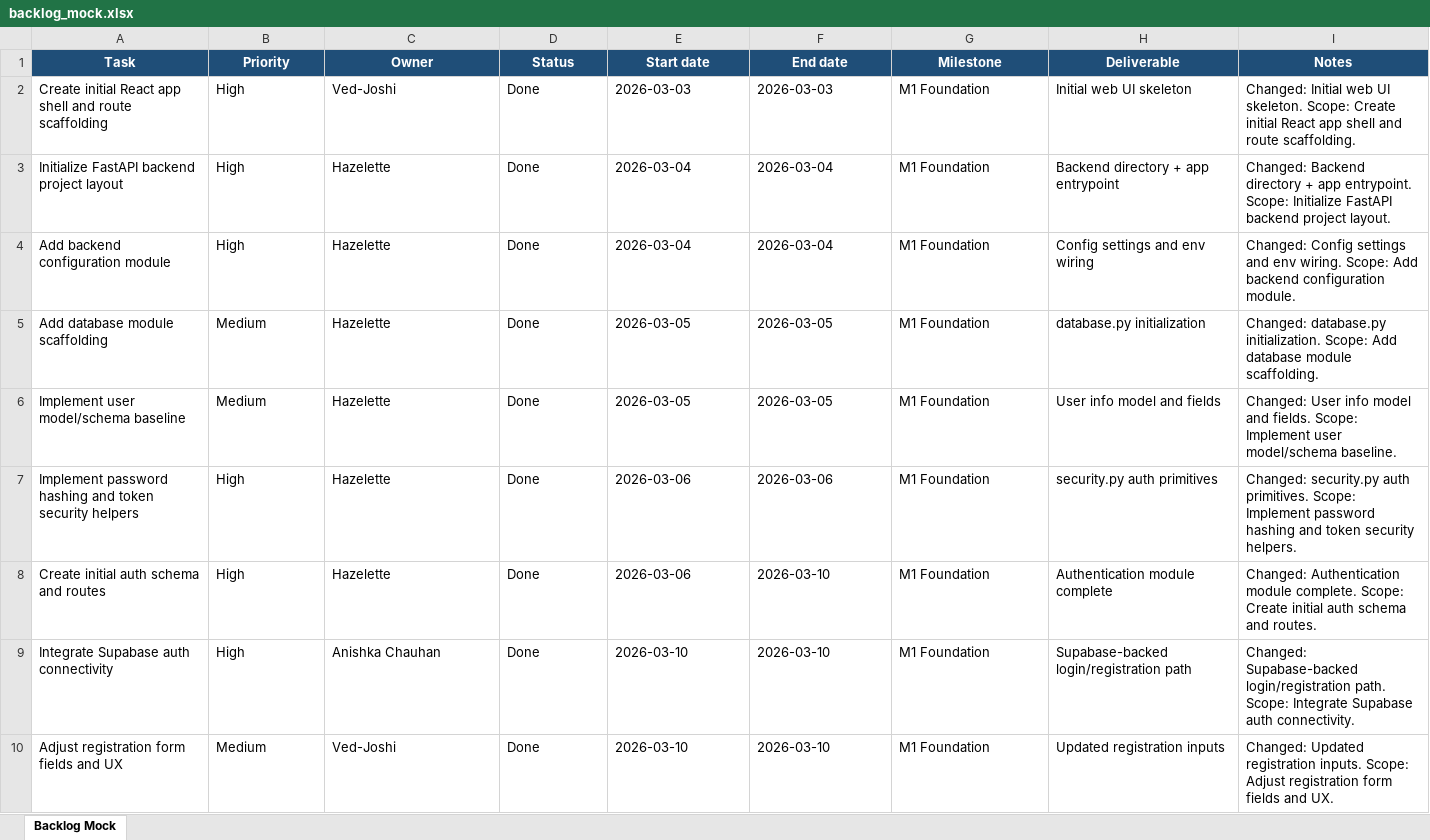
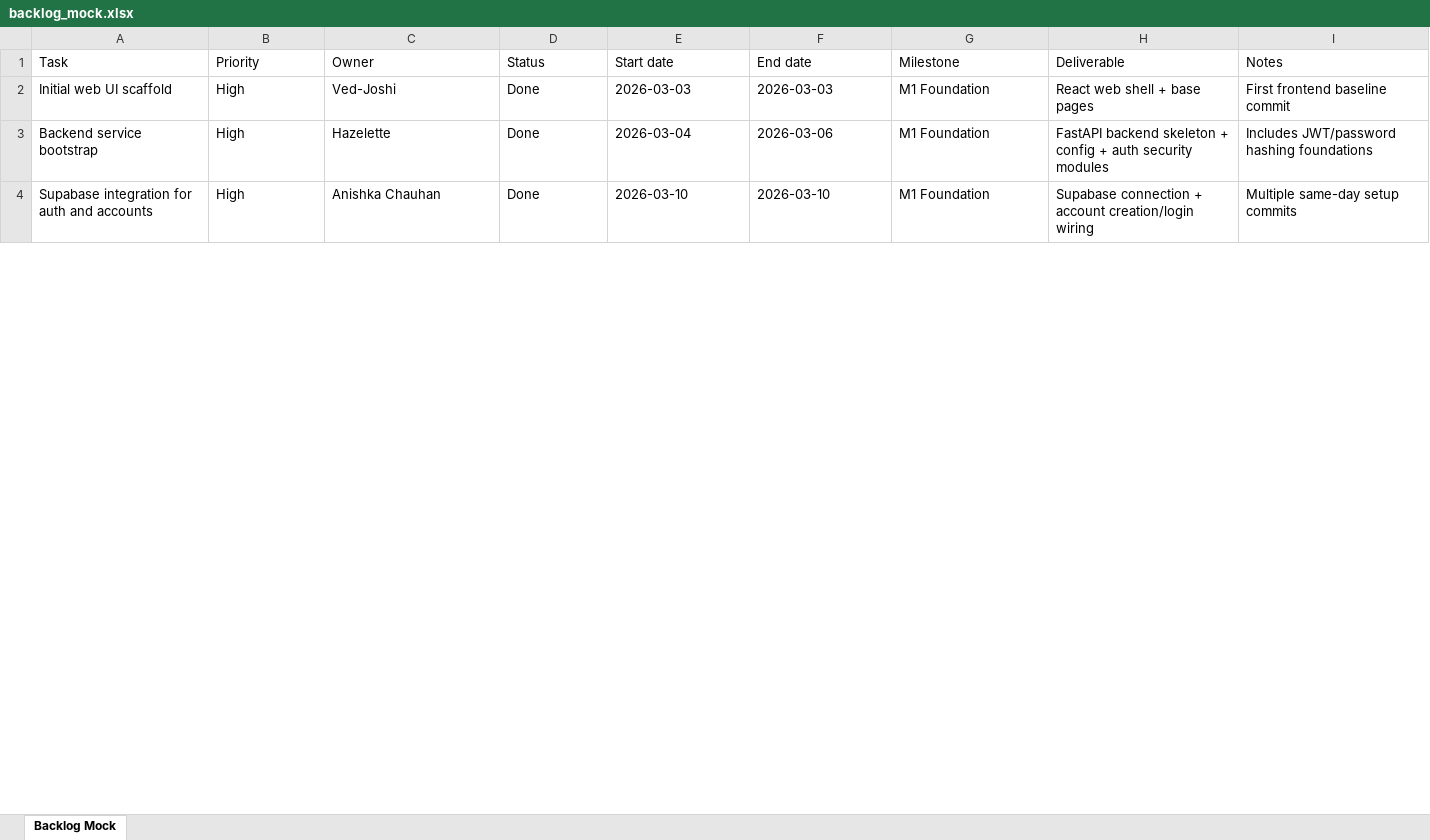
Before and after one commit to Ved-Joshi/CS-160-Banking-App, an Excel workbook: docs/backlog_mock.xlsx, sheet Backlog Mock, drawn as a sheet; only a part is shown; values as stored, in another font and other column widths than the file's, no borders; removed rows and columns are numbered as before the commit, all else as after; the diff covers the shown part only; the diff names each change by its address in the sheet, - before the commit and + after, or states it on an @@ line.

```diff
--- a/docs/backlog_mock.xlsx (sheet Backlog Mock)
+++ b/docs/backlog_mock.xlsx (sheet Backlog Mock)
@@ A1:I1 fill: #1F4E78 → none, bold: on → off, text colour: #FFFFFF → black, alignment: center → left @@
-A2 (Task): Create initial React app shell and route scaffolding
+A2 (Task): Initial web UI scaffold
-H2 (Deliverable): Initial web UI skeleton
+H2 (Deliverable): React web shell + base pages
-I2 (Notes): Changed: Initial web UI skeleton. Scope: Create initial React app shell and route scaffolding.
+I2 (Notes): First frontend baseline commit
-A3 (Task): Initialize FastAPI backend project layout
+A3 (Task): Backend service bootstrap
-F3 (End date): 2026-03-04
+F3 (End date): 2026-03-06
-H3 (Deliverable): Backend directory + app entrypoint
+H3 (Deliverable): FastAPI backend skeleton + config + auth security modules
-I3 (Notes): Changed: Backend directory + app entrypoint. Scope: Initialize FastAPI backend project layout.
+I3 (Notes): Includes JWT/password hashing foundations
-row 4: Add backend configuration module | High | Hazelette | Done | 2026-03-04 | 2026-03-04 | M1 Foundation | Config settings and env wiring | Changed: Config settings and env wiring. Scope: Add backend configuration module.
-row 5: Add database module scaffolding | Medium | Hazelette | Done | 2026-03-05 | 2026-03-05 | M1 Foundation | database.py initialization | Changed: database.py initialization. Scope: Add database module scaffolding.
-row 6: Implement user model/schema baseline | Medium | Hazelette | Done | 2026-03-05 | 2026-03-05 | M1 Foundation | User info model and fields | Changed: User info model and fields. Scope: Implement user model/schema baseline.
-row 7: Implement password hashing and token security helpers | High | Hazelette | Done | 2026-03-06 | 2026-03-06 | M1 Foundation | security.py auth primitives | Changed: security.py auth primitives. Scope: Implement password hashing and token security helpers.
-row 8: Create initial auth schema and routes | High | Hazelette | Done | 2026-03-06 | 2026-03-10 | M1 Foundation | Authentication module complete | Changed: Authentication module complete. Scope: Create initial auth schema and routes.
-A4 (Task): Integrate Supabase auth connectivity
+A4 (Task): Supabase integration for auth and accounts
-H4 (Deliverable): Supabase-backed login/registration path
+H4 (Deliverable): Supabase connection + account creation/login wiring
-I4 (Notes): Changed: Supabase-backed login/registration path. Scope: Integrate Supabase auth connectivity.
+I4 (Notes): Multiple same-day setup commits
-row 10: Adjust registration form fields and UX | Medium | Ved-Joshi | Done | 2026-03-10 | 2026-03-10 | M1 Foundation | Updated registration inputs | Changed: Updated registration inputs. Scope: Adjust registration form fields and UX.
```
Also changed, not shown: 5 added rows, 31 removed rows and 69 edited cells elsewhere in this sheet, 6 other files.
